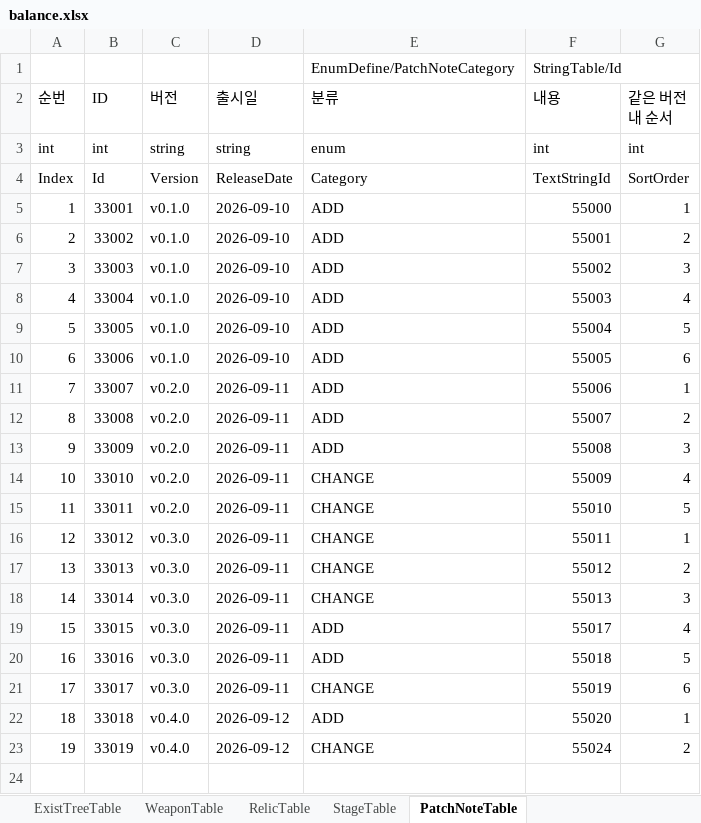
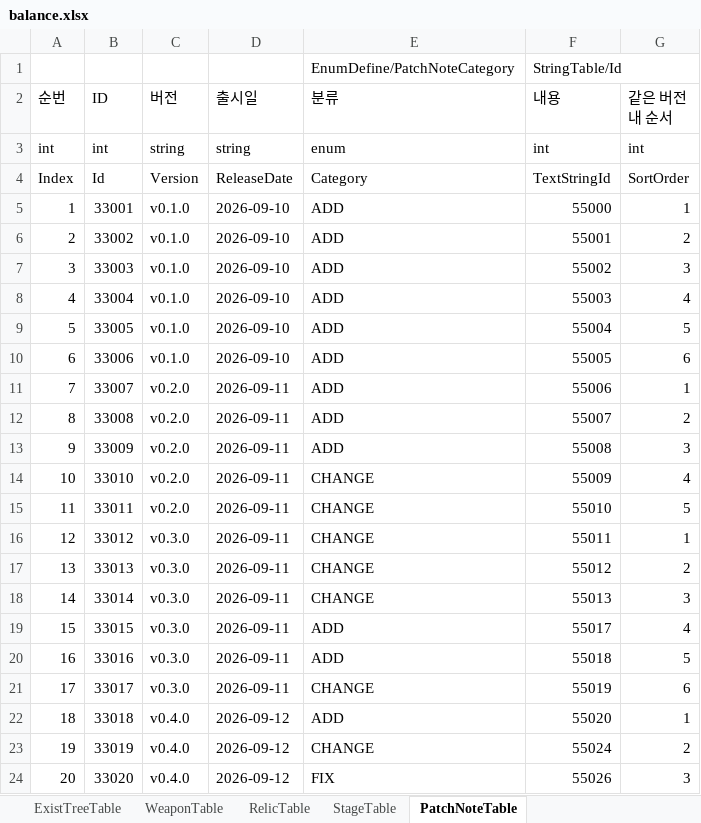
Before and after one commit to MasKids/idle_rpg, an Excel workbook: balance/balance.xlsx, sheet PatchNoteTable, drawn as a sheet; values as stored, in another font and other column widths than the file's, no borders; the diff names each change by its address in the sheet, - before the commit and + after, or states it on an @@ line.

```diff
--- a/balance/balance.xlsx (sheet PatchNoteTable)
+++ b/balance/balance.xlsx (sheet PatchNoteTable)
+row 24: 20 | 33020 | v0.4.0 | 2026-09-12 | FIX | 55026 | 3
```
Also changed, not shown: sheet StringTable, 11 other files.
